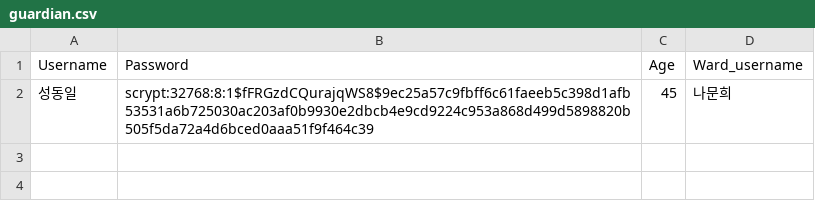
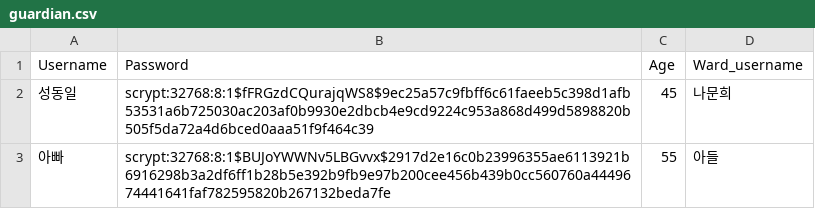
Before and after one commit to GuhyupLee/ESTSoft_Hackathon_team4, a CSV file: app/guardian/guardian.csv, drawn as a sheet.

```diff
--- a/app/guardian/guardian.csv
+++ b/app/guardian/guardian.csv
@@ -2 +2,2 @@
 성동일,scrypt:32768:8:1$fFRGzdCQurajqWS8$9ec25a57c9fbff6c61faeeb5c398d1afb53531a6b725030ac203af0b9930e2dbcb4e9cd9224c953a868d499d5898820b505f5da72a4d6bced0aaa51f9f464c39,45,나문희
+아빠,scrypt:32768:8:1$BUJoYWWNv5LBGvvx$2917d2e16c0b23996355ae6113921b6916298b3a2df6ff1b28b5e392b9fb9e97b200cee456b439b0cc560760a4449674441641faf782595820b267132beda7fe,55,아들
```
Also changed, not shown: app/data/responses.csv, app/users/users.csv, 6 other files.
